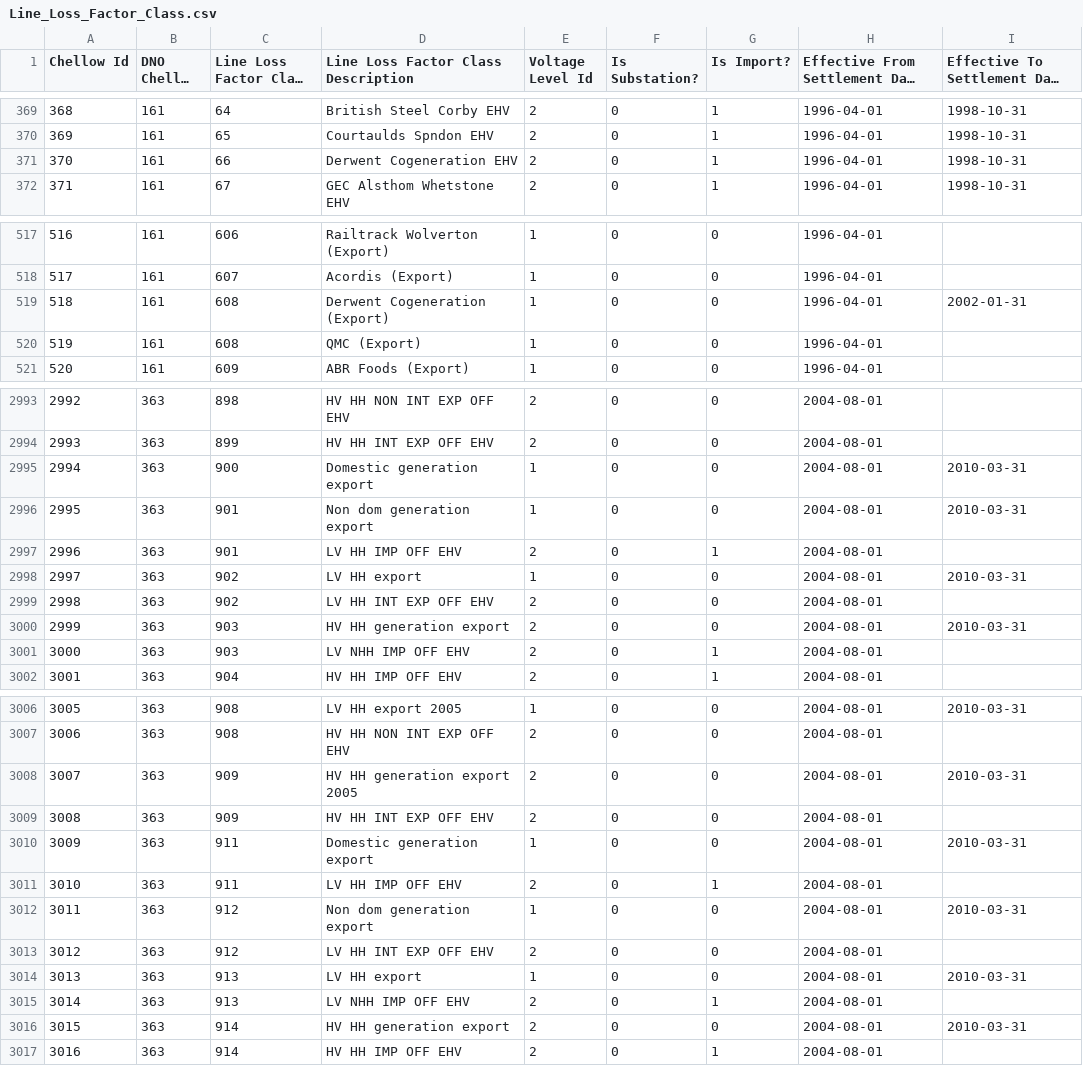
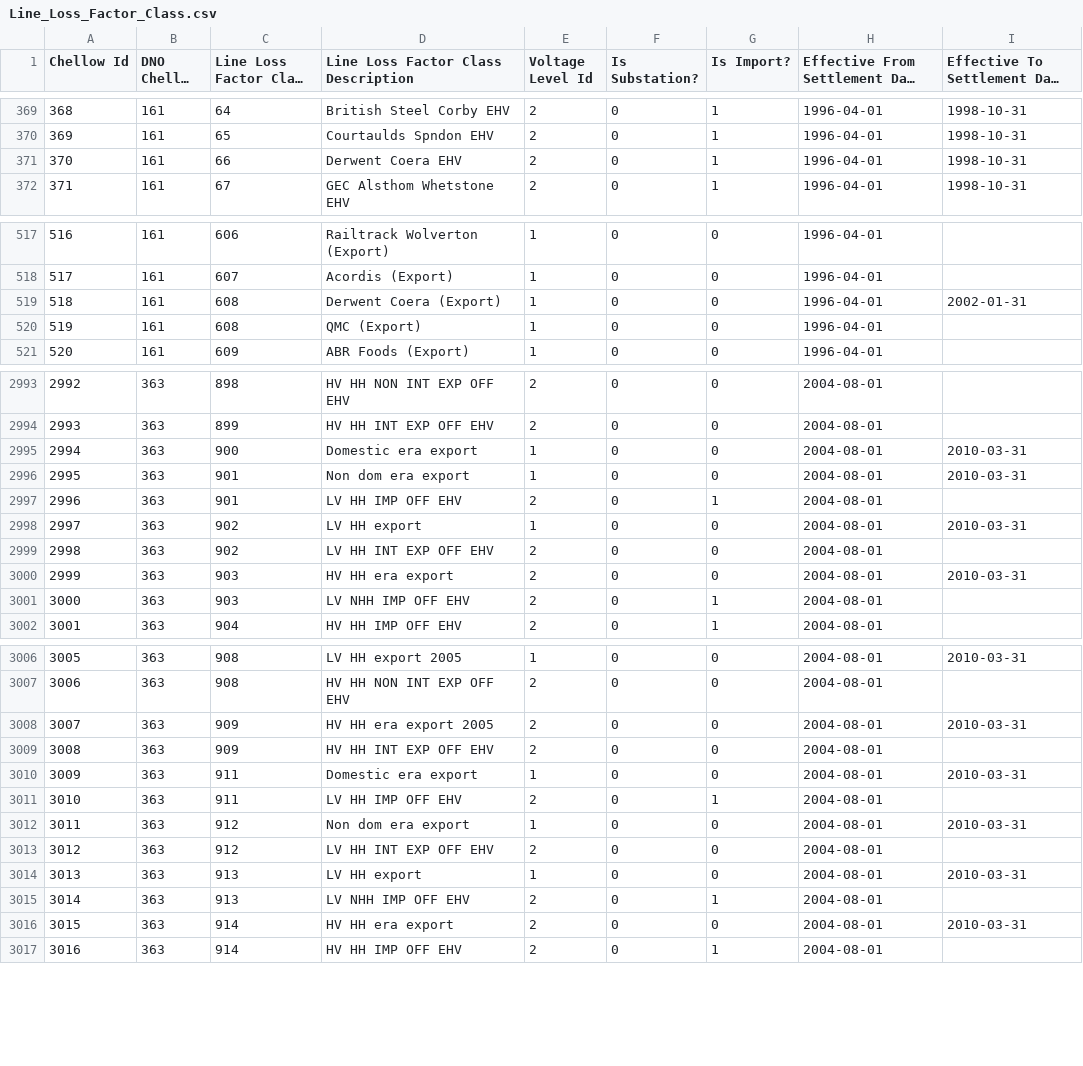
Before and after one commit to WessexWater/chellow, a CSV file: mdd/converted/Line_Loss_Factor_Class.csv, drawn as a sheet; only a part is shown, gaps mark what is left out; long unchanged cells end in …; the diff covers the shown part only; the diff names each change by its address in the sheet, - before the commit and + after, or states it on an @@ line.

```diff
--- a/mdd/converted/Line_Loss_Factor_Class.csv
+++ b/mdd/converted/Line_Loss_Factor_Class.csv
-D371: Derwent Cogeneration EHV
+D371: Derwent Coera EHV
-D519: Derwent Cogeneration (Export)
+D519: Derwent Coera (Export)
-D2995: Domestic generation export
+D2995: Domestic era export
-D2996: Non dom generation export
+D2996: Non dom era export
-D3000: HV HH generation export
+D3000: HV HH era export
-D3008: HV HH generation export 2005
+D3008: HV HH era export 2005
-D3010: Domestic generation export
+D3010: Domestic era export
-D3012: Non dom generation export
+D3012: Non dom era export
-D3016: HV HH generation export
+D3016: HV HH era export
```
Also changed, not shown: 20 edited cells elsewhere in this file, mdd/original/Line_Loss_Factor_Class.csv, web/WEB-INF/mdd/Line_Loss_Factor_Class.csv, 38 other files.
